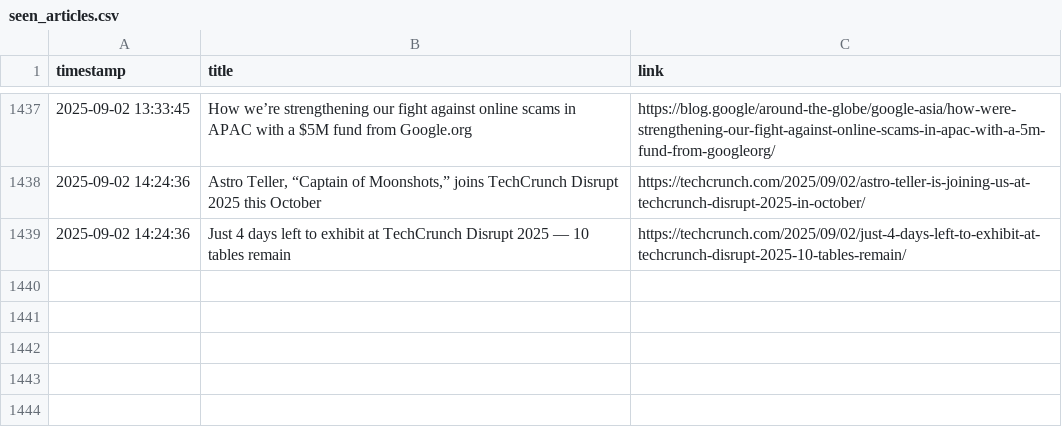
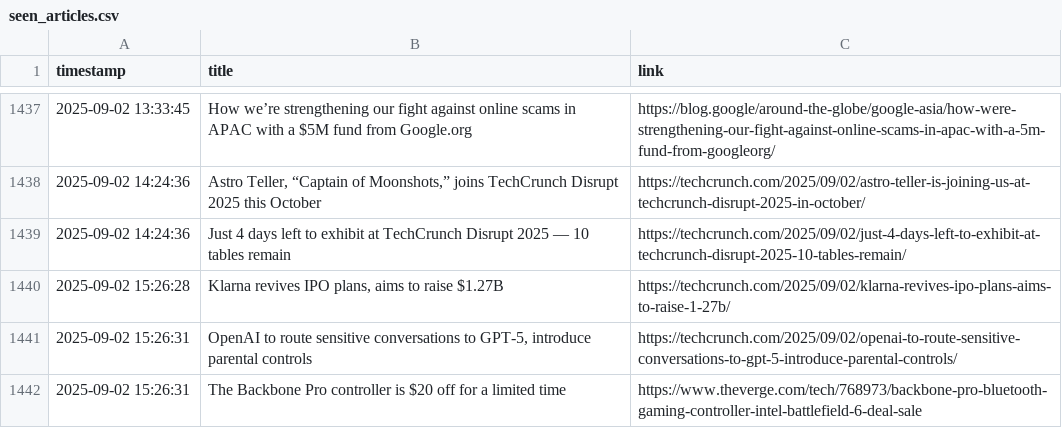
Before and after one commit to DeviPriya-Kolla/AutonomousContentAgent, a CSV file: seen_articles.csv, drawn as a sheet; only a part is shown, gaps mark what is left out; the diff names each change by its address in the sheet, - before the commit and + after, or states it on an @@ line.

Commit message:
docs: Update seen articles log

```diff
--- a/seen_articles.csv
+++ b/seen_articles.csv
+row 1440: 2025-09-02 15:26:28 | Klarna revives IPO plans, aims to raise $1.27B | https://techcrunch.com/2025/09/02/klarna-revives-ipo-plans-aims-to-raise-1-27b/
+row 1441: 2025-09-02 15:26:31 | OpenAI to route sensitive conversations to GPT-5, introduce parental controls | https://techcrunch.com/2025/09/02/openai-to-route-sensitive-conversations-to-gpt-5-introduce-parental-controls/
+row 1442: 2025-09-02 15:26:31 | The Backbone Pro controller is $20 off for a limited time | https://www.theverge.com/tech/768973/backbone-pro-bluetooth-gaming-controller-intel-battlefield-6-deal-sale
```
